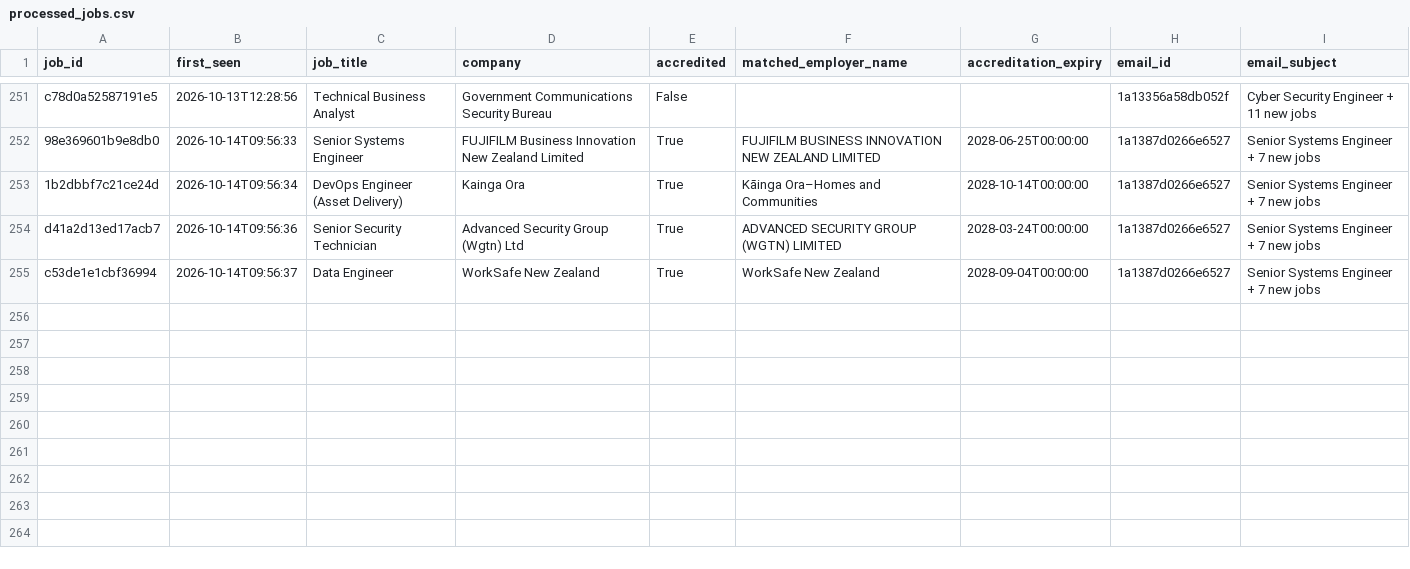
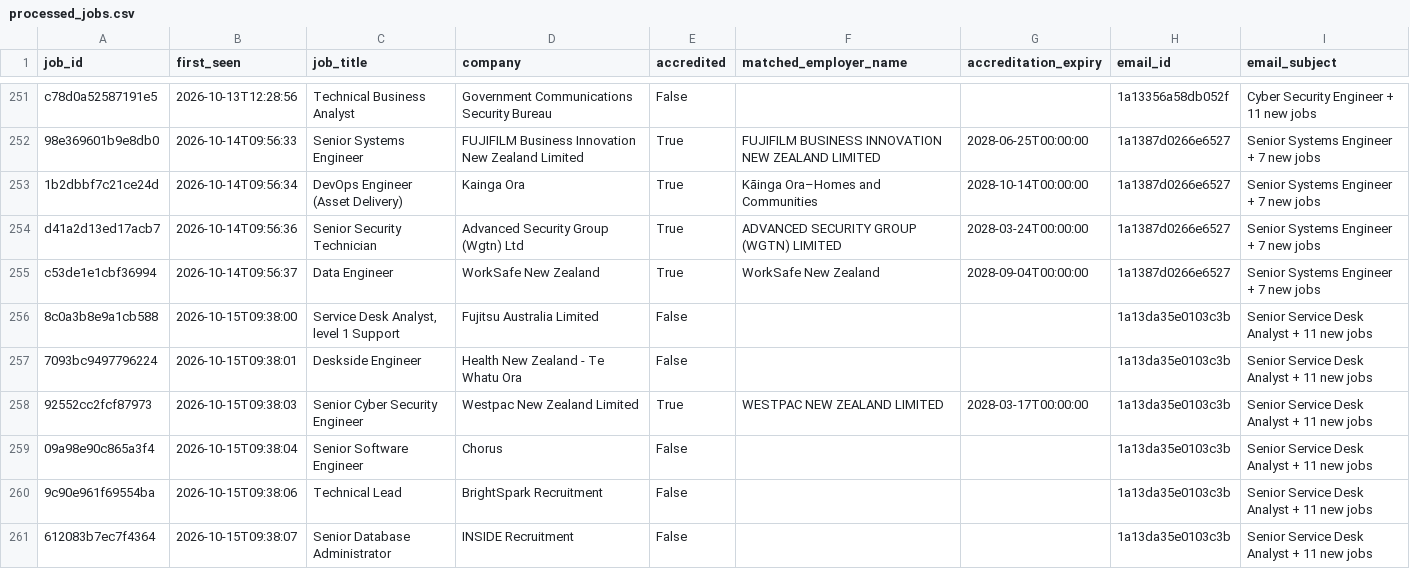
Before and after one commit to zeeshanayub/nz-accredited-employer-check, a CSV file: processed_jobs.csv, drawn as a sheet; only a part is shown, gaps mark what is left out.

```diff
--- a/processed_jobs.csv
+++ b/processed_jobs.csv
@@ -255 +255,7 @@ d41a2d13ed17acb7,2026-10-14T09:56:36,Senior Security Technician,Advanced Securit
 c53de1e1cbf36994,2026-10-14T09:56:37,Data Engineer,WorkSafe New Zealand,True,WorkSafe New Zealand,2028-09-04T00:00:00,1a1387d0266e6527,Senior Systems Engineer + 7 new jobs
+8c0a3b8e9a1cb588,2026-10-15T09:38:00,"Service Desk Analyst, level 1 Support",Fujitsu Australia Limited,False,,,1a13da35e0103c3b,Senior Service Desk Analyst + 11 new jobs
+7093bc9497796224,2026-10-15T09:38:01,Deskside Engineer,Health New Zealand - Te Whatu Ora,False,,,1a13da35e0103c3b,Senior Service Desk Analyst + 11 new jobs
+92552cc2fcf87973,2026-10-15T09:38:03,Senior Cyber Security Engineer,Westpac New Zealand Limited,True,WESTPAC NEW ZEALAND LIMITED,2028-03-17T00:00:00,1a13da35e0103c3b,Senior Service Desk Analyst + 11 new jobs
+09a98e90c865a3f4,2026-10-15T09:38:04,Senior Software Engineer,Chorus,False,,,1a13da35e0103c3b,Senior Service Desk Analyst + 11 new jobs
+9c90e961f69554ba,2026-10-15T09:38:06,Technical Lead,BrightSpark Recruitment,False,,,1a13da35e0103c3b,Senior Service Desk Analyst + 11 new jobs
+612083b7ec7f4364,2026-10-15T09:38:07,Senior Database Administrator,INSIDE Recruitment,False,,,1a13da35e0103c3b,Senior Service Desk Analyst + 11 new jobs
```
